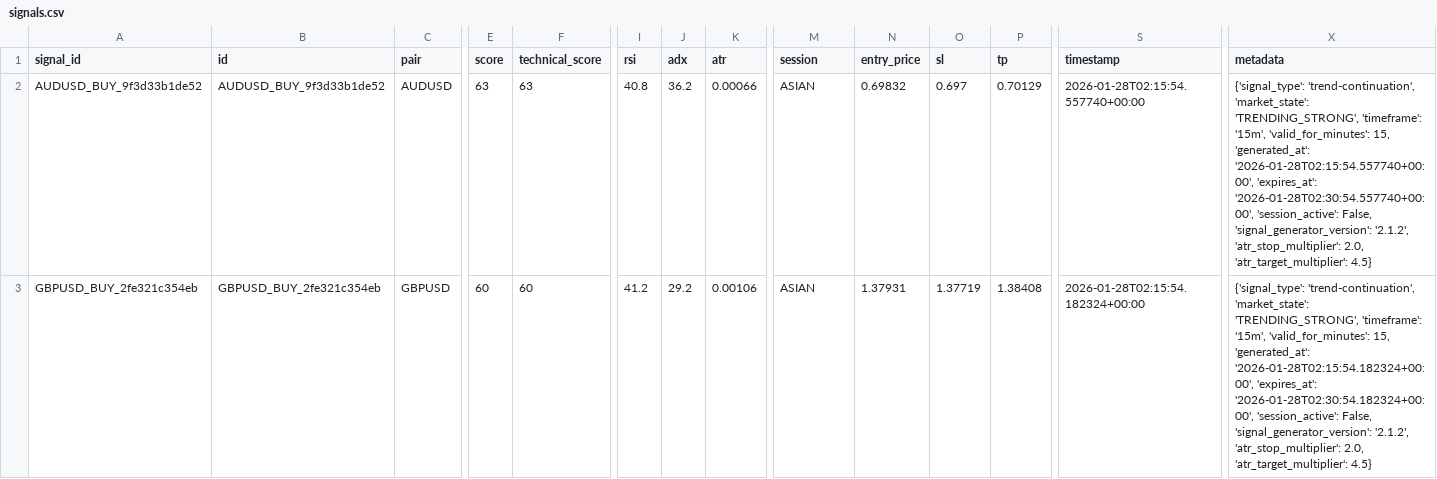
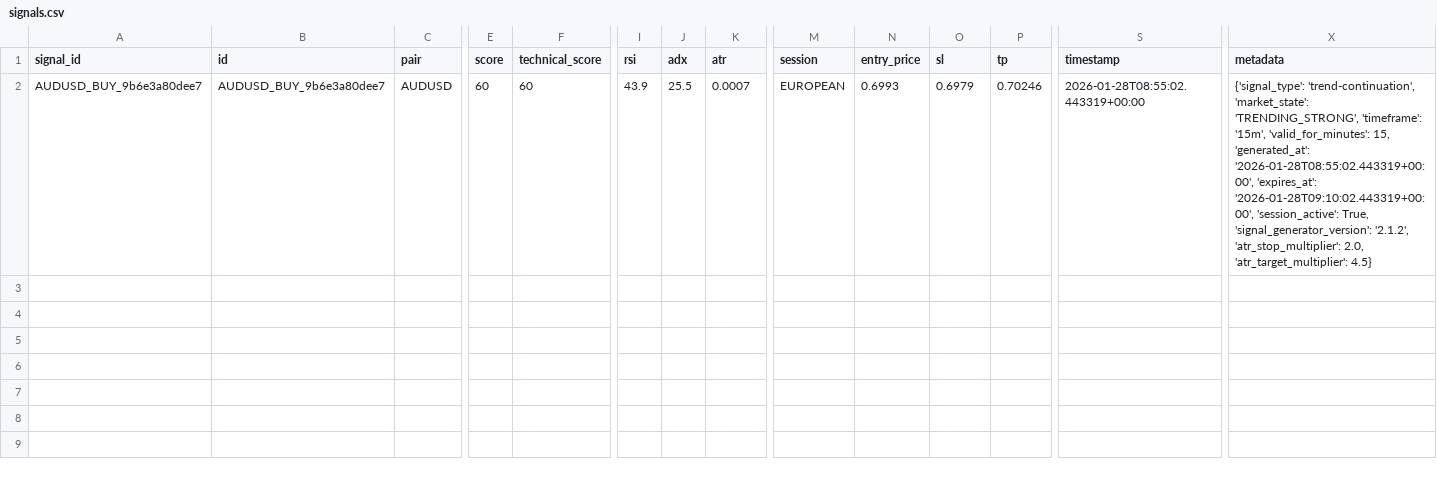
Before and after one commit to rahim-dotAI/forex-ai-models, a CSV file: signals.csv, drawn as a sheet; only a part is shown, gaps mark what is left out; rows hold the shown columns only; the diff names each change by its address in the sheet, - before the commit and + after, or states it on an @@ line.

```diff
--- a/signals.csv
+++ b/signals.csv
-A2 (signal_id): AUDUSD_BUY_9f3d33b1de52
+A2 (signal_id): AUDUSD_BUY_9b6e3a80dee7
-B2 (id): AUDUSD_BUY_9f3d33b1de52
+B2 (id): AUDUSD_BUY_9b6e3a80dee7
-E2 (score): 63
+E2 (score): 60
-F2 (technical_score): 63
+F2 (technical_score): 60
-I2 (rsi): 40.8
+I2 (rsi): 43.9
-J2 (adx): 36.2
+J2 (adx): 25.5
-K2 (atr): 0.00066
+K2 (atr): 0.0007
-M2 (session): ASIAN
+M2 (session): EUROPEAN
-N2 (entry_price): 0.69832
+N2 (entry_price): 0.6993
-O2 (sl): 0.697
+O2 (sl): 0.6979
-P2 (tp): 0.70129
+P2 (tp): 0.70246
-S2 (timestamp): 2026-01-28T02:15:54.557740+00:00
+S2 (timestamp): 2026-01-28T08:55:02.443319+00:00
-X2 (metadata): …15, 'generated_at': '2026-01-28T02:15:54.557740+00:00', 'expires_at': '2026-01-28T02:30:54.557740+00:00', 'session_active': False, 'signal_generator_version': '2.1.2',…
+X2 (metadata): …15, 'generated_at': '2026-01-28T08:55:02.443319+00:00', 'expires_at': '2026-01-28T09:10:02.443319+00:00', 'session_active': True, 'signal_generator_version': '2.1.2',…
-row 3: GBPUSD_BUY_2fe321c354eb | GBPUSD_BUY_2fe321c354eb | GBPUSD | 60 | 60 | 41.2 | 29.2 | 0.00106 | ASIAN | 1.37931 | 1.37719 | 1.38408 | 2026-01-28T02:15:54.182324+00:00 | {'signal_type': 'trend-continuation', 'market_state': 'TRENDING_STRONG', 'timeframe': '15m', 'valid_for_minutes': 15, 'generated_at': '2026-01-28T02:15:54.182324+00:00', 'expires_at': '2026-01-28T02:30:54.182324+00:00', 'session_active': False, 'signal_generator_version': '2.1.2', 'atr_stop_multiplier': 2.0, 'atr_target_multiplier': 4.5}
```
Also changed, not shown: 2 other files.
